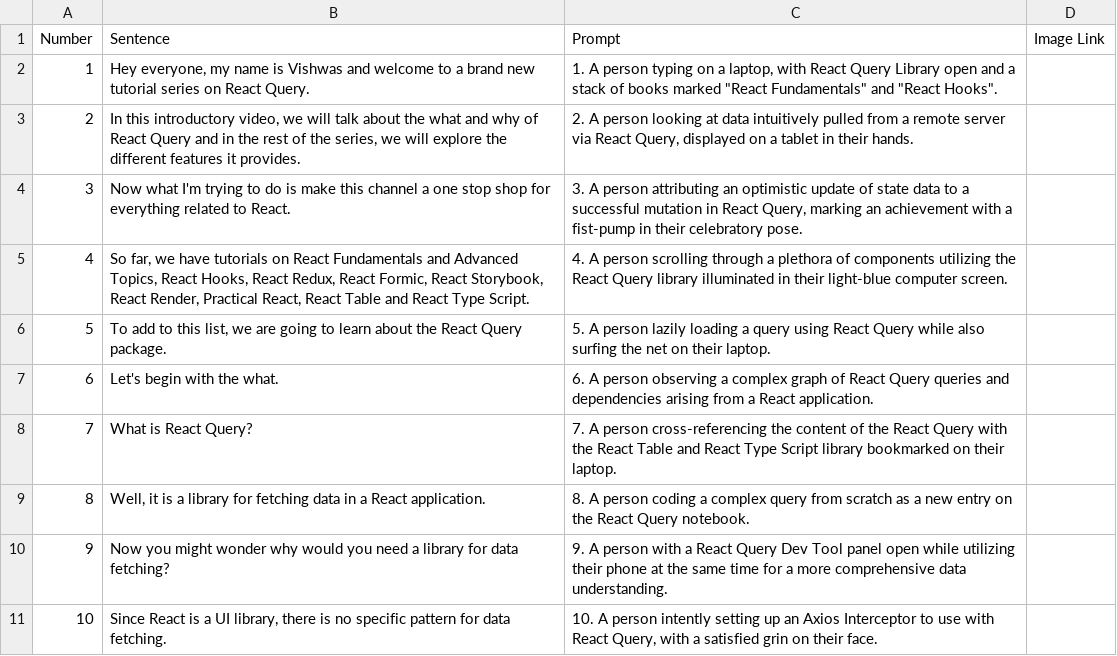
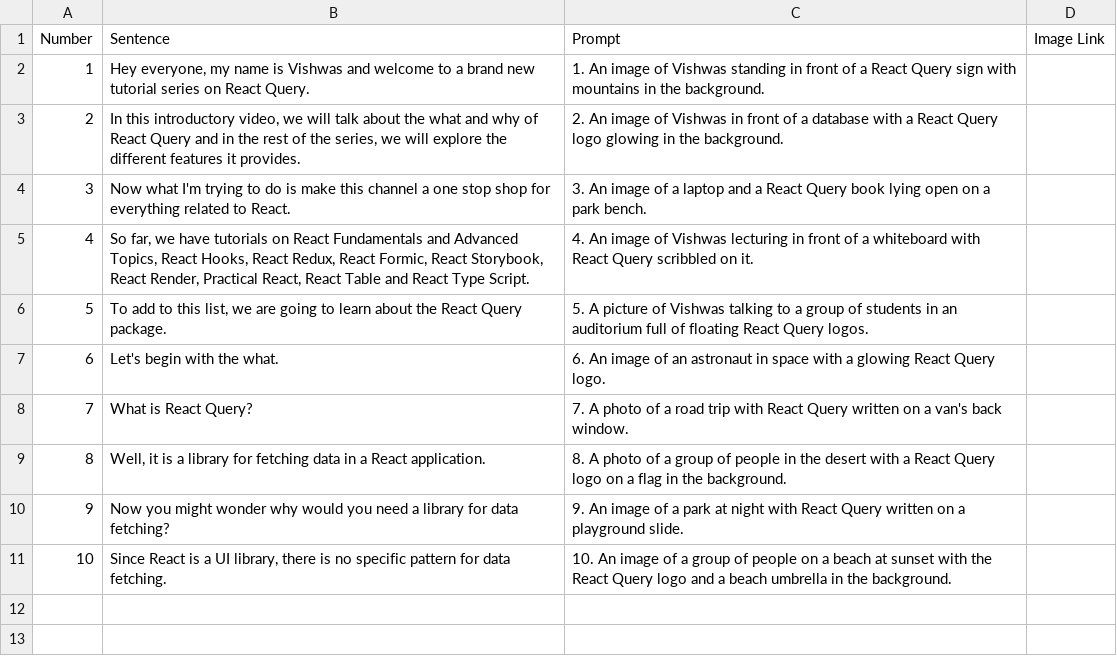
Before and after one commit to basitng/coogan-research, a CSV file: activity.csv, drawn as a sheet.

```diff
--- a/activity.csv
+++ b/activity.csv
@@ -1,11 +1,11 @@
 Number,Sentence,Prompt,Image Link
-1," Hey everyone, my name is Vishwas and welcome to a brand new tutorial series on React Query.","1. A person typing on a laptop, with React Query Library open and a stack of books marked ""React Fundamentals"" and ""React Hooks""."
-2,"In this introductory video, we will talk about the what and why of React Query and in the rest of the series, we will explore the different features it provides.","2. A person looking at data intuitively pulled from a remote server via React Query, displayed on a tablet in their hands."
-3,Now what I'm trying to do is make this channel a one stop shop for everything related to React.,"3. A person attributing an optimistic update of state data to a successful mutation in React Query, marking an achievement with a fist-pump in their celebratory pose."
-4,"So far, we have tutorials on React Fundamentals and Advanced Topics, React Hooks, React Redux, React Formic, React Storybook, React Render, Practical React, React Table and React Type Script.",4. A person scrolling through a plethora of components utilizing the React Query library illuminated in their light-blue computer screen.
-5,"To add to this list, we are going to learn about the React Query package.",5. A person lazily loading a query using React Query while also surfing the net on their laptop.
-6,Let's begin with the what.,6. A person observing a complex graph of React Query queries and dependencies arising from a React application.
-7,What is React Query?,7. A person cross-referencing the content of the React Query with the React Table and React Type Script library bookmarked on their laptop.
-8,"Well, it is a library for fetching data in a React application.",8. A person coding a complex query from scratch as a new entry on the React Query notebook.
-9,Now you might wonder why would you need a library for data fetching?,9. A person with a React Query Dev Tool panel open while utilizing their phone at the same time for a more comprehensive data understanding.
-10,"Since React is a UI library, there is no specific pattern for data fetching.","10. A person intently setting up an Axios Interceptor to use with React Query, with a satisfied grin on their face."
+1," Hey everyone, my name is Vishwas and welcome to a brand new tutorial series on React Query.",1. An image of Vishwas standing in front of a React Query sign with mountains in the background.
+2,"In this introductory video, we will talk about the what and why of React Query and in the rest of the series, we will explore the different features it provides.",2. An image of Vishwas in front of a database with a React Query logo glowing in the background.
+3,Now what I'm trying to do is make this channel a one stop shop for everything related to React.,3. An image of a laptop and a React Query book lying open on a park bench.
+4,"So far, we have tutorials on React Fundamentals and Advanced Topics, React Hooks, React Redux, React Formic, React Storybook, React Render, Practical React, React Table and React Type Script.",4. An image of Vishwas lecturing in front of a whiteboard with React Query scribbled on it.
+5,"To add to this list, we are going to learn about the React Query package.",5. A picture of Vishwas talking to a group of students in an auditorium full of floating React Query logos.
+6,Let's begin with the what.,6. An image of an astronaut in space with a glowing React Query logo.
+7,What is React Query?,7. A photo of a road trip with React Query written on a van's back window.
+8,"Well, it is a library for fetching data in a React application.",8. A photo of a group of people in the desert with a React Query logo on a flag in the background.
+9,Now you might wonder why would you need a library for data fetching?,9. An image of a park at night with React Query written on a playground slide.
+10,"Since React is a UI library, there is no specific pattern for data fetching.",10. An image of a group of people on a beach at sunset with the React Query logo and a beach umbrella in the background.
```
Also changed, not shown: 1 other file.
